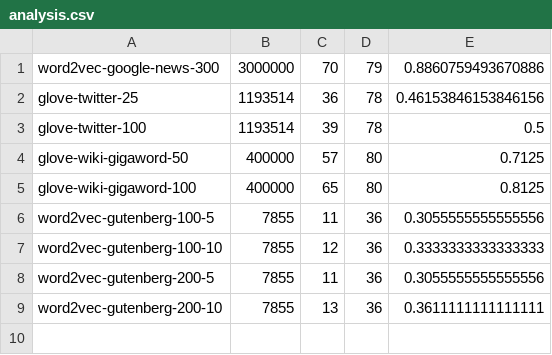
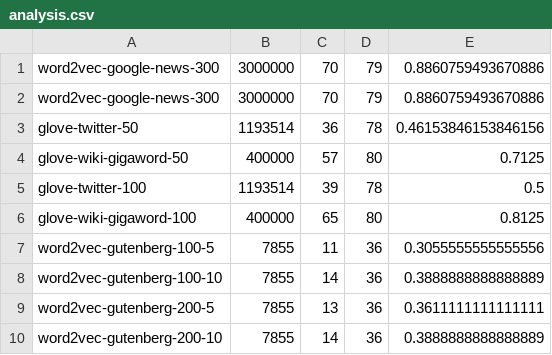
Before and after one commit to IbrahimElyyan/comp472_A2, a CSV file: analysis.csv, drawn as a sheet.

```diff
--- a/analysis.csv
+++ b/analysis.csv
@@ -1,9 +1,10 @@
 word2vec-google-news-300,3000000,70,79,0.8860759493670886
-glove-twitter-25,1193514,36,78,0.46153846153846156
+word2vec-google-news-300,3000000,70,79,0.8860759493670886
+glove-twitter-50,1193514,36,78,0.46153846153846156
+glove-wiki-gigaword-50,400000,57,80,0.7125
 glove-twitter-100,1193514,39,78,0.5
-glove-wiki-gigaword-50,400000,57,80,0.7125
 glove-wiki-gigaword-100,400000,65,80,0.8125
 word2vec-gutenberg-100-5,7855,11,36,0.3055555555555556
-word2vec-gutenberg-100-10,7855,12,36,0.3333333333333333
-word2vec-gutenberg-200-5,7855,11,36,0.3055555555555556
-word2vec-gutenberg-200-10,7855,13,36,0.3611111111111111
+word2vec-gutenberg-100-10,7855,14,36,0.3888888888888889
+word2vec-gutenberg-200-5,7855,13,36,0.3611111111111111
+word2vec-gutenberg-200-10,7855,14,36,0.3888888888888889
```
Also changed, not shown: word2vec-gutenberg-100-10-details.csv, word2vec-gutenberg-100-5-details.csv, 3 other files.
